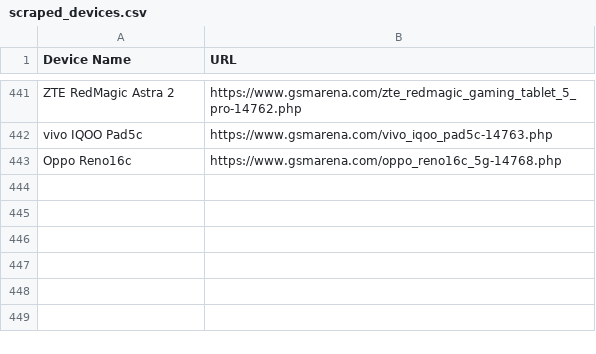
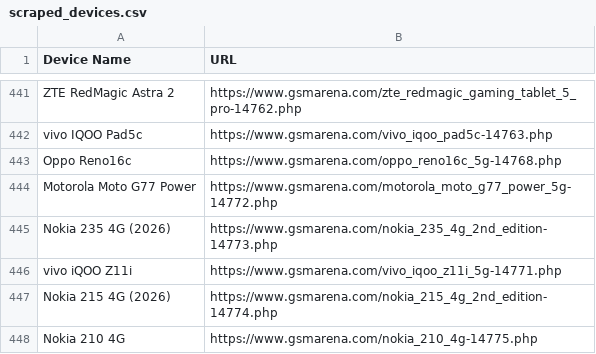
Before and after one commit to fahimpyto/ZuZu_autbot, a CSV file: scraped_devices.csv, drawn as a sheet; only a part is shown, gaps mark what is left out; the diff names each change by its address in the sheet, - before the commit and + after, or states it on an @@ line.

```diff
--- a/scraped_devices.csv
+++ b/scraped_devices.csv
+row 444: Motorola Moto G77 Power | https://www.gsmarena.com/motorola_moto_g77_power_5g-14772.php
+row 445: Nokia 235 4G (2026) | https://www.gsmarena.com/nokia_235_4g_2nd_edition-14773.php
+row 446: vivo iQOO Z11i | https://www.gsmarena.com/vivo_iqoo_z11i_5g-14771.php
+row 447: Nokia 215 4G (2026) | https://www.gsmarena.com/nokia_215_4g_2nd_edition-14774.php
+row 448: Nokia 210 4G | https://www.gsmarena.com/nokia_210_4g-14775.php
```
Also changed, not shown: 15 other files.
